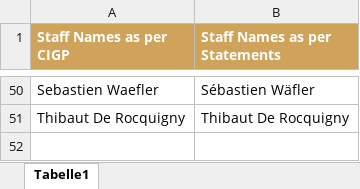
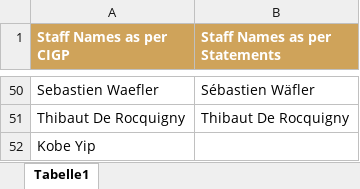
Before and after one commit to KateZhang-cigp/PAD_Automation, an Excel workbook: Staff Name and Account Name.xlsx, sheet Tabelle1, drawn as a sheet; only a part is shown, gaps mark what is left out; values as stored, in another font and other column widths than the file's, no borders; the diff names each change by its address in the sheet, - before the commit and + after, or states it on an @@ line.

```diff
--- a/Staff Name and Account Name.xlsx (sheet Tabelle1)
+++ b/Staff Name and Account Name.xlsx (sheet Tabelle1)
+row 52: Kobe Yip
```
Also changed, not shown: 2026 PAD statements submission tracker.xlsx, HSBC_Files/HSBC_trades.xlsx, 15 other files.
